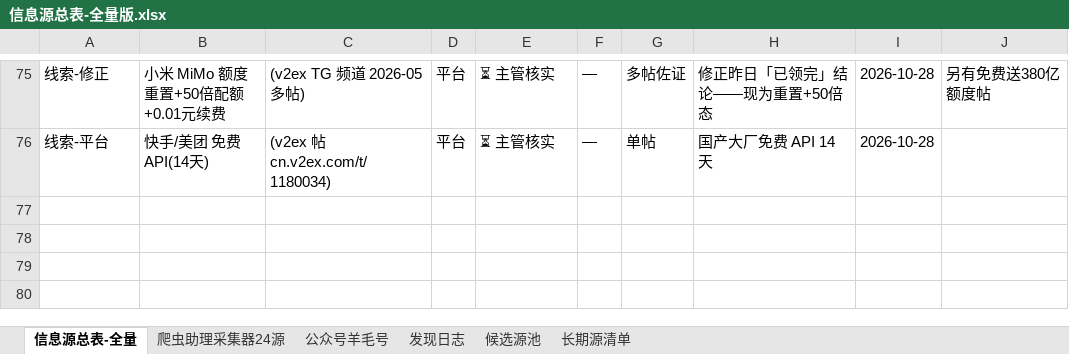
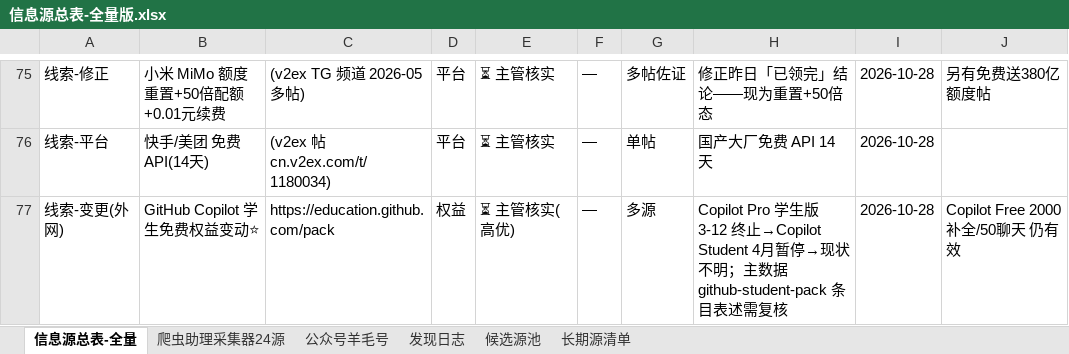
Before and after one commit to KJAI123/tokenmost, an Excel workbook: data-research/信息源总表-全量版.xlsx, sheet 信息源总表-全量, drawn as a sheet; only a part is shown, gaps mark what is left out; values as stored, in another font and other column widths than the file's, no borders; the diff names each change by its address in the sheet, - before the commit and + after, or states it on an @@ line.

```diff
--- a/data-research/信息源总表-全量版.xlsx (sheet 信息源总表-全量)
+++ b/data-research/信息源总表-全量版.xlsx (sheet 信息源总表-全量)
+row 77: 线索-变更(外网) | GitHub Copilot 学生免费权益变动⭐ | https://education.github.com/pack | 权益 | ⏳ 主管核实(高优) | — | 多源 | Copilot Pro 学生版 3-12 终止→Copilot Student 4月暂停→现状不明；主数据 github-student-pack 条目表述需复核 | 2026-10-28 | Copilot Free 2000补全/50聊天 仍有效
```
Also changed, not shown: sheet 候选源池, sheet 发现日志, 9 other files.
